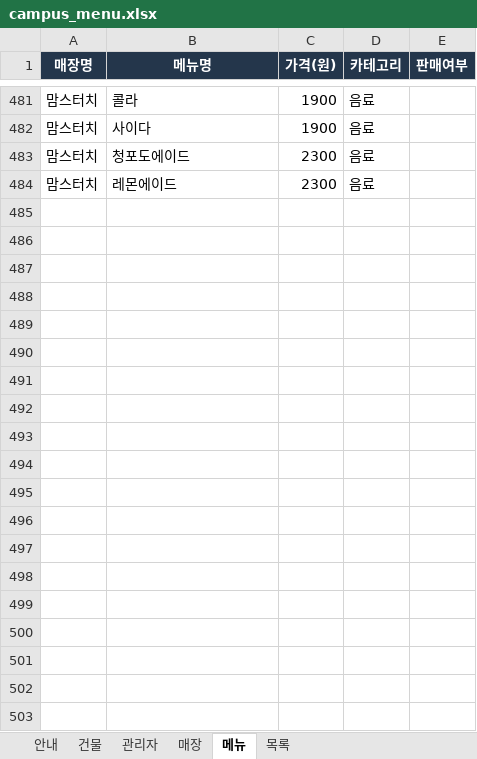
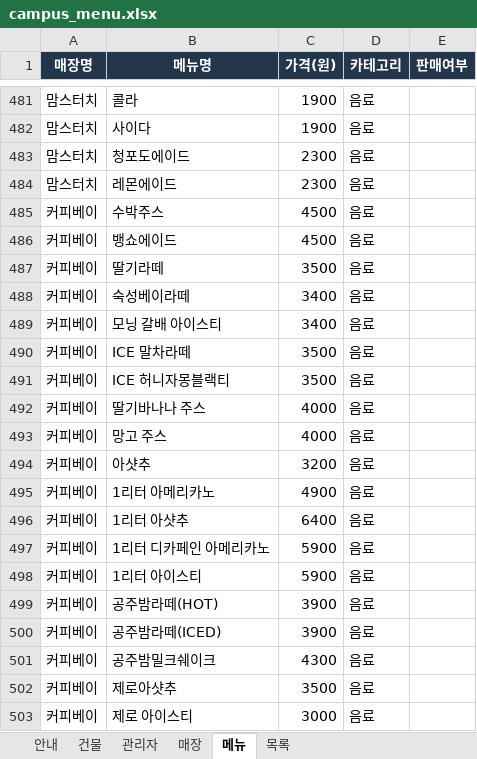
Before and after one commit to db-campus-food/campus_food, an Excel workbook: data/campus_menu.xlsx, sheet 메뉴, drawn as a sheet; only a part is shown, gaps mark what is left out; values as stored, in another font and other column widths than the file's, no borders; the diff covers the shown part only; the diff names each change by its address in the sheet, - before the commit and + after, or states it on an @@ line.

Commit message:
커피베이, 카페 ing 메뉴 추가 (17개 매장, 680개 메뉴)

```diff
--- a/data/campus_menu.xlsx (sheet 메뉴)
+++ b/data/campus_menu.xlsx (sheet 메뉴)
+row 485: 커피베이 | 수박주스 | 4500 | 음료
+row 486: 커피베이 | 뱅쇼에이드 | 4500 | 음료
+row 487: 커피베이 | 딸기라떼 | 3500 | 음료
+row 488: 커피베이 | 숙성베이라떼 | 3400 | 음료
+row 489: 커피베이 | 모닝 갈배 아이스티 | 3400 | 음료
+row 490: 커피베이 | ICE 말차라떼 | 3500 | 음료
+row 491: 커피베이 | ICE 허니자몽블랙티 | 3500 | 음료
+row 492: 커피베이 | 딸기바나나 주스 | 4000 | 음료
+row 493: 커피베이 | 망고 주스 | 4000 | 음료
+row 494: 커피베이 | 아샷추 | 3200 | 음료
+row 495: 커피베이 | 1리터 아메리카노 | 4900 | 음료
+row 496: 커피베이 | 1리터 아샷추 | 6400 | 음료
+row 497: 커피베이 | 1리터 디카페인 아메리카노 | 5900 | 음료
+row 498: 커피베이 | 1리터 아이스티 | 5900 | 음료
+row 499: 커피베이 | 공주밤라떼(HOT) | 3900 | 음료
+row 500: 커피베이 | 공주밤라떼(ICED) | 3900 | 음료
+row 501: 커피베이 | 공주밤밀크쉐이크 | 4300 | 음료
+row 502: 커피베이 | 제로아샷추 | 3500 | 음료
+row 503: 커피베이 | 제로 아이스티 | 3000 | 음료
```
Also changed, not shown: 178 added rows elsewhere in this sheet, 1 other file.
